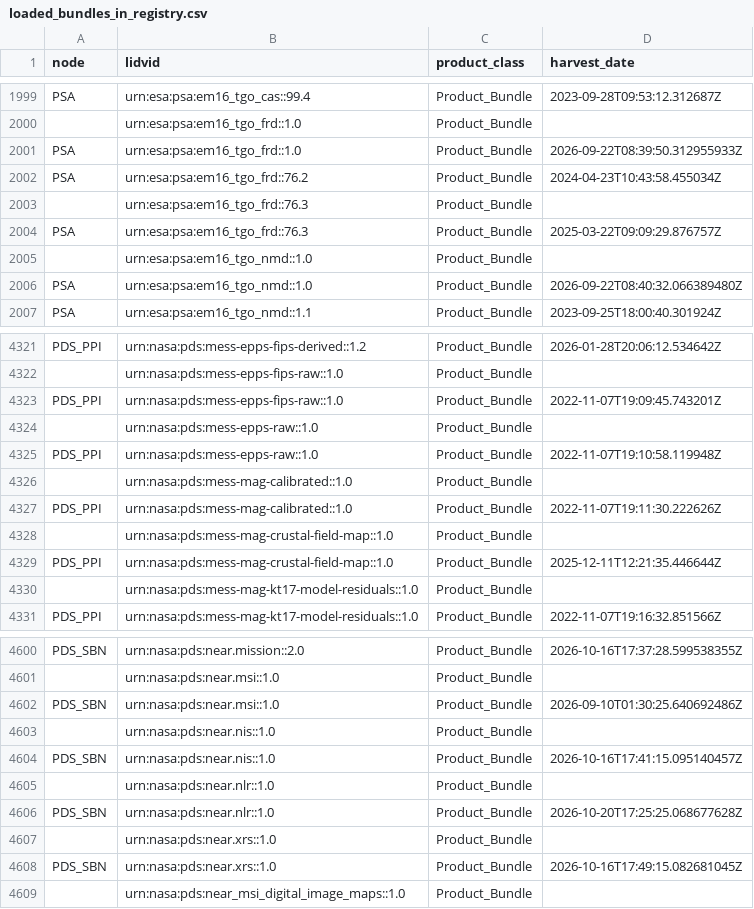
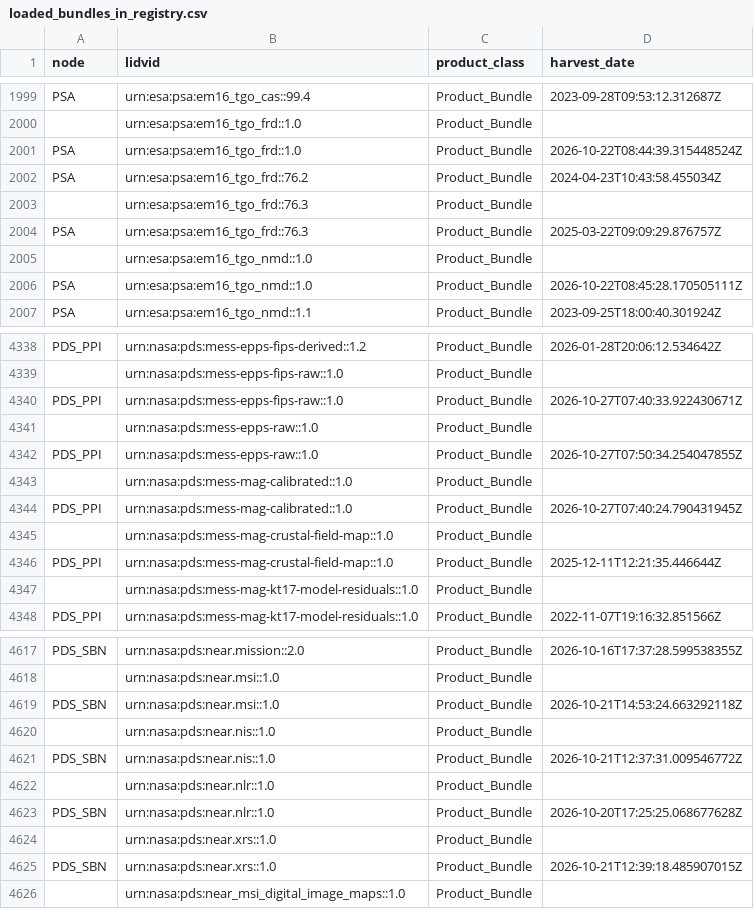
Before and after one commit to NASA-PDS/registry, a CSV file: docs/status/loaded_bundles_in_registry.csv, drawn as a sheet; only a part is shown, gaps mark what is left out; the diff covers the shown part only.

```diff
--- a/docs/status/loaded_bundles_in_registry.csv
+++ b/docs/status/loaded_bundles_in_registry.csv
@@ -2000,3 +2000,3 @@ PSA,urn:esa:psa:em16_tgo_cas::99.4,Product_Bundle,2023-09-28T09:53:12.312687Z
 ,urn:esa:psa:em16_tgo_frd::1.0,Product_Bundle,
-PSA,urn:esa:psa:em16_tgo_frd::1.0,Product_Bundle,2026-09-22T08:39:50.312955933Z
+PSA,urn:esa:psa:em16_tgo_frd::1.0,Product_Bundle,2026-10-22T08:44:39.315448524Z
 PSA,urn:esa:psa:em16_tgo_frd::76.2,Product_Bundle,2024-04-23T10:43:58.455034Z
@@ -2005,3 +2005,3 @@ PSA,urn:esa:psa:em16_tgo_frd::76.3,Product_Bundle,2025-03-22T09:09:29.876757Z
 ,urn:esa:psa:em16_tgo_nmd::1.0,Product_Bundle,
-PSA,urn:esa:psa:em16_tgo_nmd::1.0,Product_Bundle,2026-09-22T08:40:32.066389480Z
+PSA,urn:esa:psa:em16_tgo_nmd::1.0,Product_Bundle,2026-10-22T08:45:28.170505111Z
 PSA,urn:esa:psa:em16_tgo_nmd::1.1,Product_Bundle,2023-09-25T18:00:40.301924Z
@@ -4322,7 +4339,7 @@ PDS_PPI,urn:nasa:pds:mess-epps-fips-derived::1.2,Product_Bundle,2026-01-28T20:06
 ,urn:nasa:pds:mess-epps-fips-raw::1.0,Product_Bundle,
-PDS_PPI,urn:nasa:pds:mess-epps-fips-raw::1.0,Product_Bundle,2022-11-07T19:09:45.743201Z
+PDS_PPI,urn:nasa:pds:mess-epps-fips-raw::1.0,Product_Bundle,2026-10-27T07:40:33.922430671Z
 ,urn:nasa:pds:mess-epps-raw::1.0,Product_Bundle,
-PDS_PPI,urn:nasa:pds:mess-epps-raw::1.0,Product_Bundle,2022-11-07T19:10:58.119948Z
+PDS_PPI,urn:nasa:pds:mess-epps-raw::1.0,Product_Bundle,2026-10-27T07:50:34.254047855Z
 ,urn:nasa:pds:mess-mag-calibrated::1.0,Product_Bundle,
-PDS_PPI,urn:nasa:pds:mess-mag-calibrated::1.0,Product_Bundle,2022-11-07T19:11:30.222626Z
+PDS_PPI,urn:nasa:pds:mess-mag-calibrated::1.0,Product_Bundle,2026-10-27T07:40:24.790431945Z
 ,urn:nasa:pds:mess-mag-crustal-field-map::1.0,Product_Bundle,
@@ -4601,5 +4618,5 @@ PDS_SBN,urn:nasa:pds:near.mission::2.0,Product_Bundle,2026-10-16T17:37:28.599538
 ,urn:nasa:pds:near.msi::1.0,Product_Bundle,
-PDS_SBN,urn:nasa:pds:near.msi::1.0,Product_Bundle,2026-09-10T01:30:25.640692486Z
+PDS_SBN,urn:nasa:pds:near.msi::1.0,Product_Bundle,2026-10-21T14:53:24.663292118Z
 ,urn:nasa:pds:near.nis::1.0,Product_Bundle,
-PDS_SBN,urn:nasa:pds:near.nis::1.0,Product_Bundle,2026-10-16T17:41:15.095140457Z
+PDS_SBN,urn:nasa:pds:near.nis::1.0,Product_Bundle,2026-10-21T12:37:31.009546772Z
 ,urn:nasa:pds:near.nlr::1.0,Product_Bundle,
@@ -4607,3 +4624,3 @@ PDS_SBN,urn:nasa:pds:near.nlr::1.0,Product_Bundle,2026-10-20T17:25:25.068677628Z
 ,urn:nasa:pds:near.xrs::1.0,Product_Bundle,
-PDS_SBN,urn:nasa:pds:near.xrs::1.0,Product_Bundle,2026-10-16T17:49:15.082681045Z
+PDS_SBN,urn:nasa:pds:near.xrs::1.0,Product_Bundle,2026-10-21T12:39:18.485907015Z
 ,urn:nasa:pds:near_msi_digital_image_maps::1.0,Product_Bundle,
```
Also changed, not shown: 17 added rows and 17 edited cells elsewhere in this file, docs/status/burnup_by_node.csv, docs/status/burnup_by_node_latest.csv, 10 other files.
